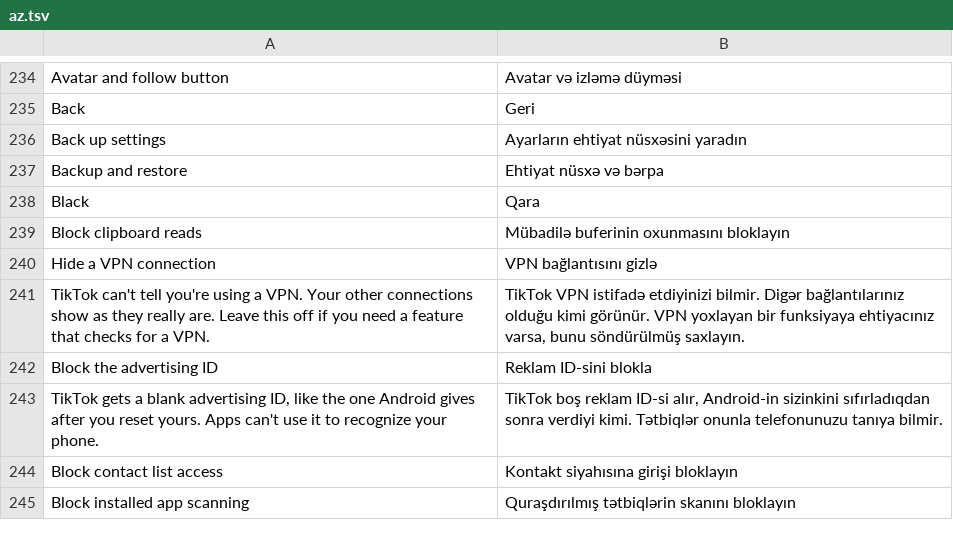
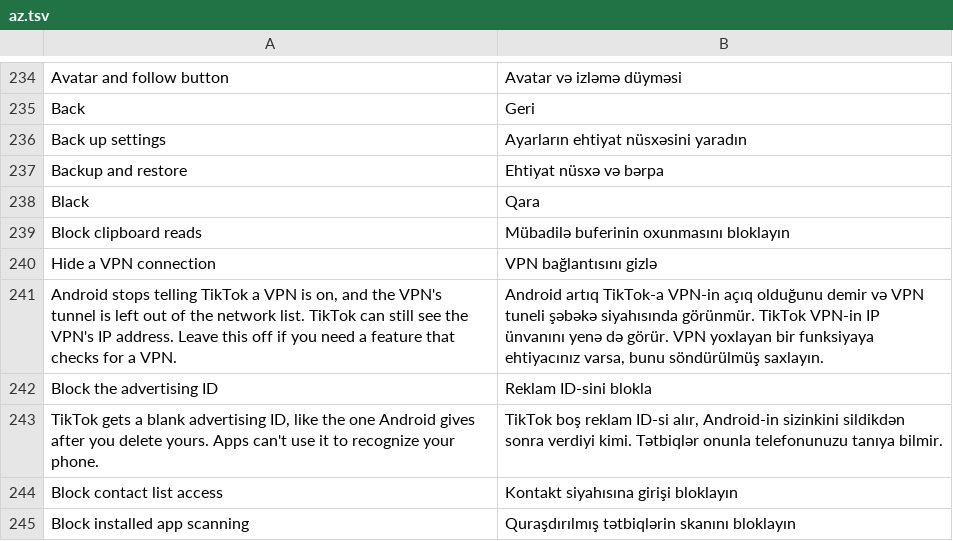
Before and after one commit to Nezumi-2711/HushFeed, a TSV file: extensions/tiktok/src/main/l10n/az.tsv, drawn as a sheet; only a part is shown, gaps mark what is left out.

```diff
--- a/extensions/tiktok/src/main/l10n/az.tsv
+++ b/extensions/tiktok/src/main/l10n/az.tsv
@@ -240,5 +240,5 @@ Block clipboard reads	Mübadilə buferinin oxunmasını bloklayın
 Hide a VPN connection	VPN bağlantısını gizlə
-TikTok can't tell you're using a VPN. Your other connections show as they really are. Leave this off if you need a feature that checks for a VPN.	TikTok VPN istifadə etdiyinizi bilmir. Digər bağlantılarınız olduğu kimi görünür. VPN yoxlayan bir funksiyaya ehtiyacınız varsa, bunu söndürülmüş saxlayın.
+Android stops telling TikTok a VPN is on, and the VPN's tunnel is left out of the network list. TikTok can still see the VPN's IP address. Leave this off if you need a feature that checks for a VPN.	Android artıq TikTok-a VPN-in açıq olduğunu demir və VPN tuneli şəbəkə siyahısında görünmür. TikTok VPN-in IP ünvanını yenə də görür. VPN yoxlayan bir funksiyaya ehtiyacınız varsa, bunu söndürülmüş saxlayın.
 Block the advertising ID	Reklam ID-sini blokla
-TikTok gets a blank advertising ID, like the one Android gives after you reset yours. Apps can't use it to recognize your phone.	TikTok boş reklam ID-si alır, Android-in sizinkini sıfırladıqdan sonra verdiyi kimi. Tətbiqlər onunla telefonunuzu tanıya bilmir.
+TikTok gets a blank advertising ID, like the one Android gives after you delete yours. Apps can't use it to recognize your phone.	TikTok boş reklam ID-si alır, Android-in sizinkini sildikdən sonra verdiyi kimi. Tətbiqlər onunla telefonunuzu tanıya bilmir.
 Block contact list access	Kontakt siyahısına girişi bloklayın
```
Also changed, not shown: extensions/tiktok/src/main/l10n/en.csv, extensions/tiktok/src/main/l10n/es.tsv, 25 other files.
